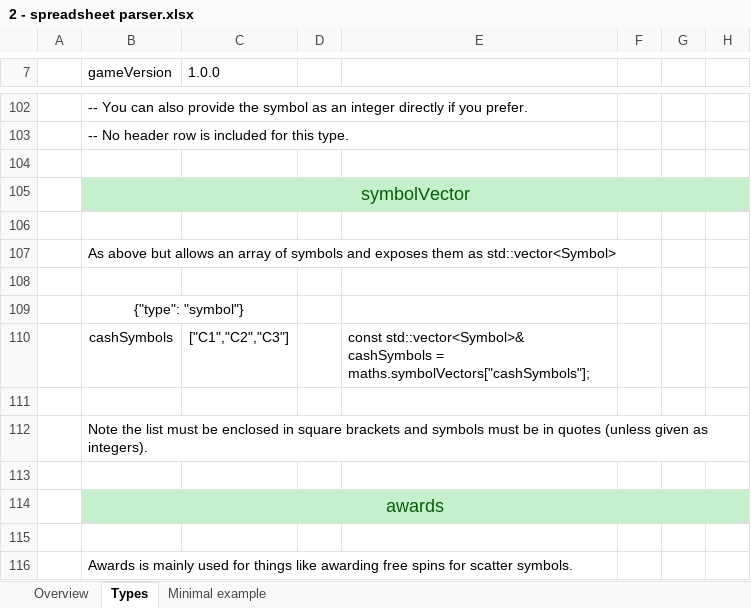
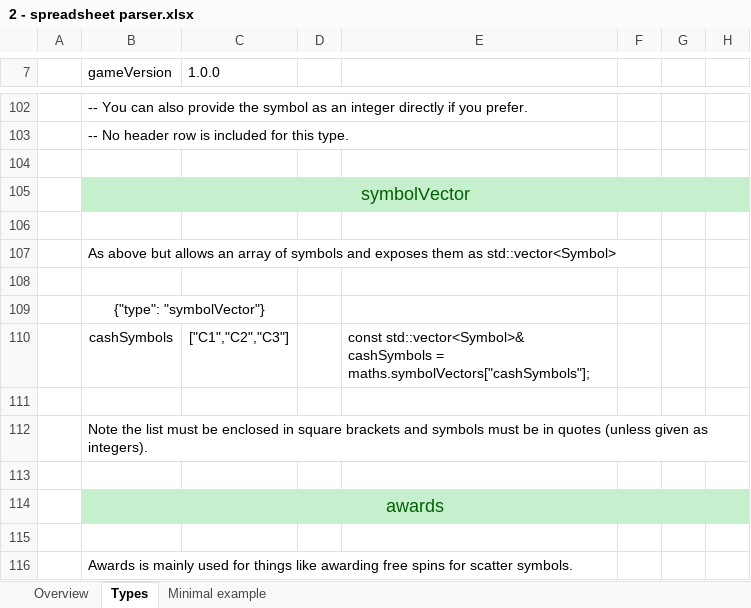
Before and after one commit to terry7cherry/my-web-of-wonders, an Excel workbook: README/2 - spreadsheet parser.xlsx, sheet Types, drawn as a sheet; only a part is shown, gaps mark what is left out; values as stored, in another font and other column widths than the file's, no borders; the diff names each change by its address in the sheet, - before the commit and + after, or states it on an @@ line.

Commit message:
Fix typo in spreadsheet docs.

```diff
--- a/README/2 - spreadsheet parser.xlsx (sheet Types)
+++ b/README/2 - spreadsheet parser.xlsx (sheet Types)
-B109 (gameVersion): {"type": "symbol"}
+B109 (gameVersion): {"type": "symbolVector"}
```
